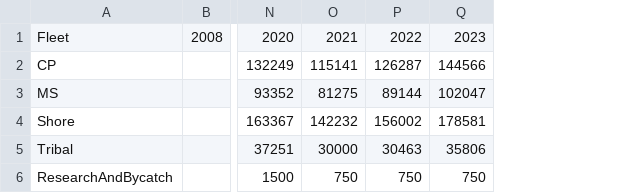
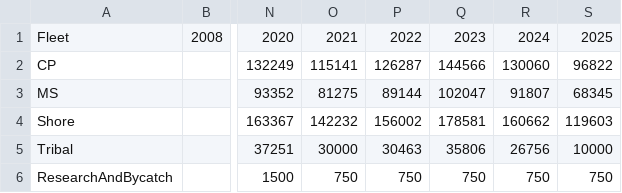
Before and after one commit to pacific-hake/hake-assessment, a CSV file: data-raw/quotas.csv, drawn as a sheet; only a part is shown, gaps mark what is left out; the diff names each change by its address in the sheet, - before the commit and + after, or states it on an @@ line.

Commit message:
update quotas file

```diff
--- a/data-raw/quotas.csv
+++ b/data-raw/quotas.csv
+column R, rows 1-6: 2024 | 130060 | 91807 | 160662 | 26756 | 750
+column S, rows 1-6: 2025 | 96822 | 68345 | 119603 | 10000 | 750
```
